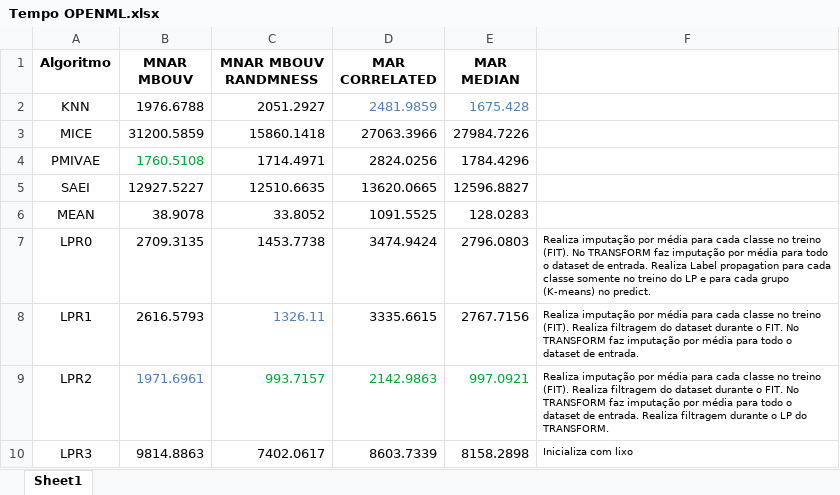
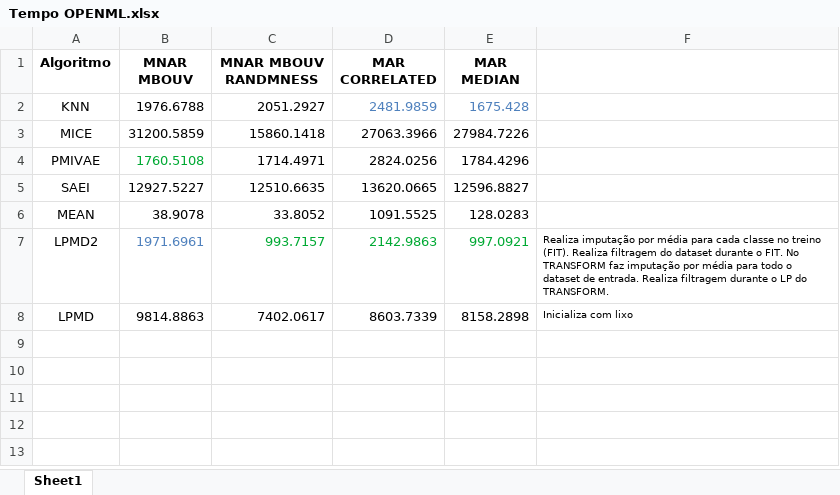
Before and after one commit to filipeloyola/LPMD, an Excel workbook: finalResults/1.timeComputing/Tempo OPENML.xlsx, sheet Sheet1, drawn as a sheet; values as stored, in another font and other column widths than the file's, no borders; charts and pictures not drawn; removed rows and columns are numbered as before the commit, all else as after; the diff names each change by its address in the sheet, - before the commit and + after, or states it on an @@ line.

```diff
--- a/finalResults/1.timeComputing/Tempo OPENML.xlsx (sheet Sheet1)
+++ b/finalResults/1.timeComputing/Tempo OPENML.xlsx (sheet Sheet1)
-row 7: LPR0 | 2709.3135 | 1453.7738 | 3474.9424 | 2796.0803 | Realiza imputação por média para cada classe no treino (FIT). No TRANSFORM faz imputação por média para todo o dataset de entrada. Realiza Label propagation para cada classe somente no treino do LP e para cada grupo (K-means) no predict.
-row 8: LPR1 | 2616.5793 | 1326.11 | 3335.6615 | 2767.7156 | Realiza imputação por média para cada classe no treino (FIT). Realiza filtragem do dataset durante o FIT. No TRANSFORM faz imputação por média para todo o dataset de entrada.
-A7 (Algoritmo): LPR2
+A7 (Algoritmo): LPMD2
-A8 (Algoritmo): LPR3
+A8 (Algoritmo): LPMD
```
Also changed, not shown: charts or pictures, finalResults/1.timeComputing/Tempo UCI.xlsx, finalResults/1.timeComputing/Tempo geral.xlsx.
